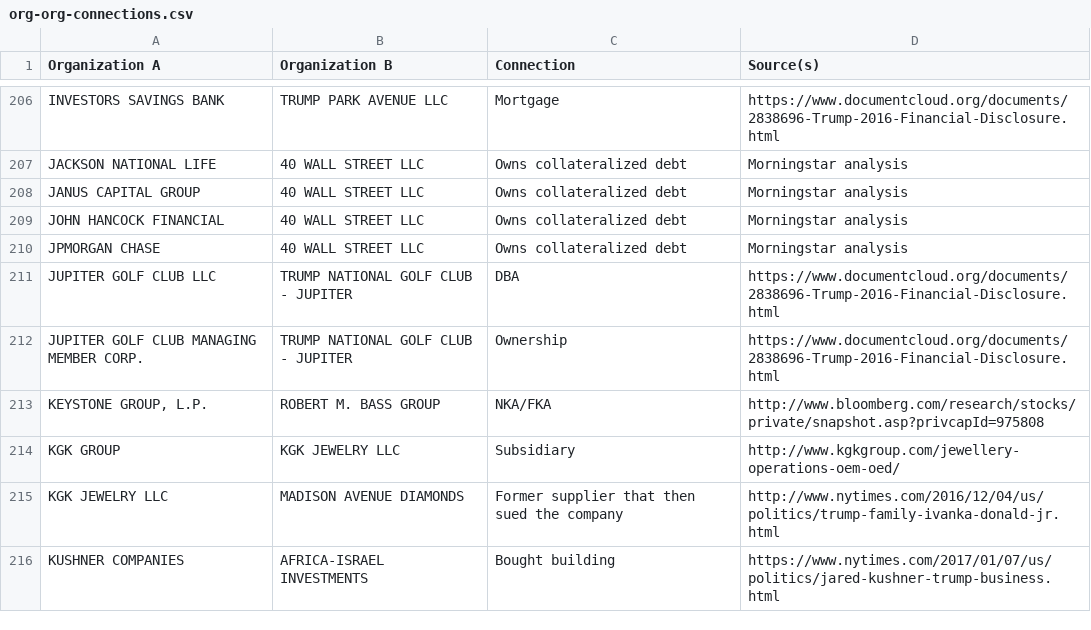
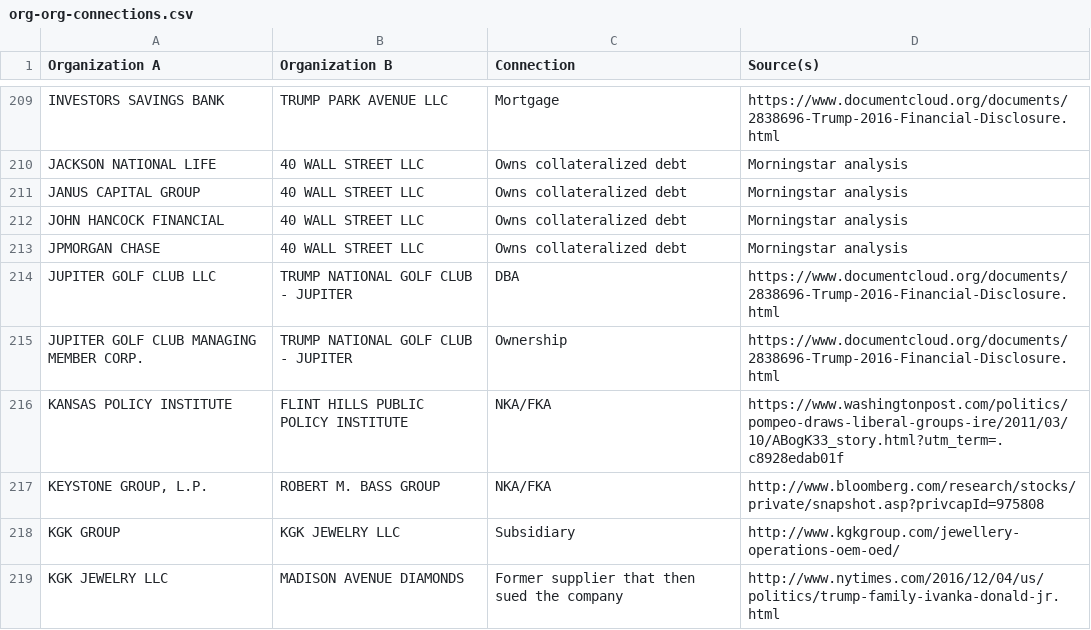
Before and after one commit to BuzzFeedNews/trumpworld, a CSV file: data/org-org-connections.csv, drawn as a sheet; only a part is shown, gaps mark what is left out; the shorter side is filled out with more unchanged rows; the diff covers the shown part only.

```diff
--- a/data/org-org-connections.csv
+++ b/data/org-org-connections.csv
@@ -212,2 +215,3 @@ JUPITER GOLF CLUB LLC,TRUMP NATIONAL GOLF CLUB - JUPITER,DBA,https://www.documen
 JUPITER GOLF CLUB MANAGING MEMBER CORP.,TRUMP NATIONAL GOLF CLUB - JUPITER,Ownership,https://www.documentcloud.org/documents/2838696-Trump-2016-Financial-Disclosure.html
+KANSAS POLICY INSTITUTE,FLINT HILLS PUBLIC POLICY INSTITUTE,NKA/FKA,https://www.washingtonpost.com/politics/pompeo-draws-liberal-groups-ire/2011/03/10/ABogK33_story.html?utm_term=.c8928edab01f
 "KEYSTONE GROUP, L.P.",ROBERT M. BASS GROUP,NKA/FKA,http://www.bloomberg.com/research/stocks/private/snapshot.asp?privcapId=975808
```
Also changed, not shown: 7 added rows elsewhere in this file, data/person-person-connections.csv, 2 other files.
